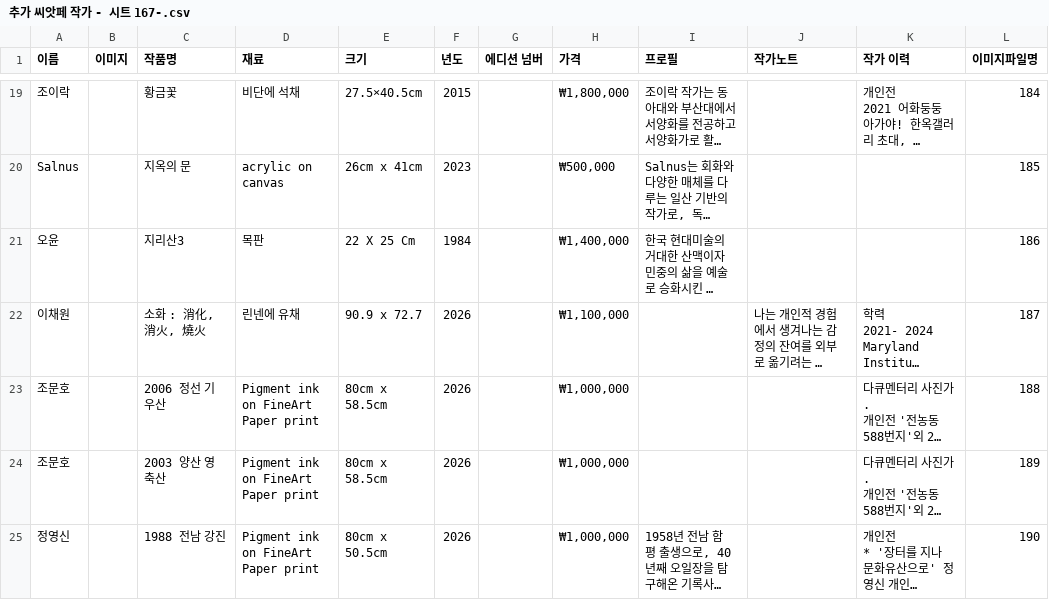
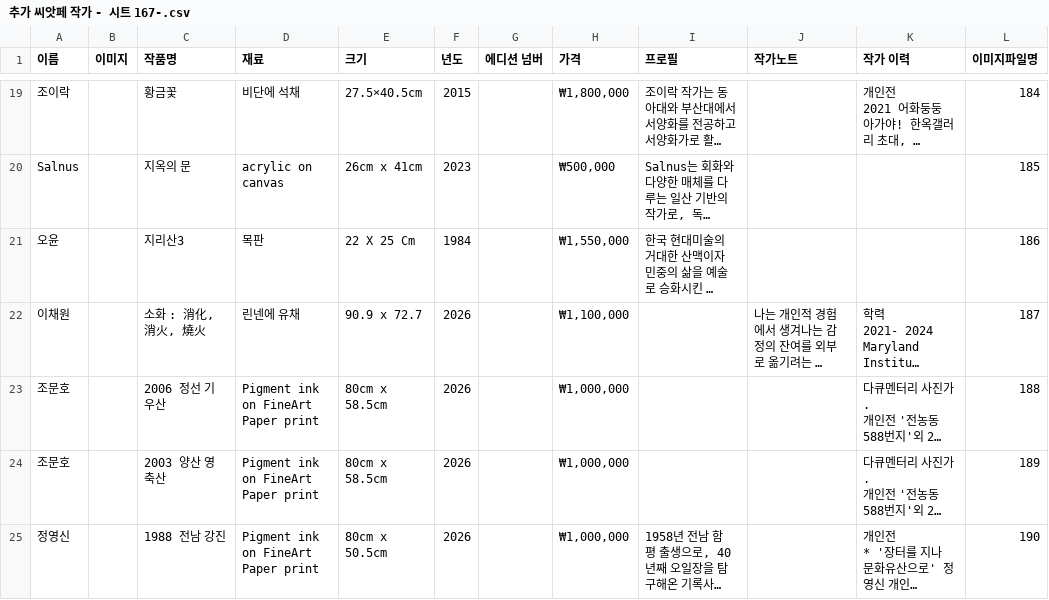
Before and after one commit to hwangtab/saf-2026, a CSV file: docs/추가 씨앗페 작가 - 시트 167-.csv, drawn as a sheet; only a part is shown, gaps mark what is left out; long unchanged cells end in …; the diff names each change by its address in the sheet, - before the commit and + after, or states it on an @@ line.

```diff
--- a/docs/추가 씨앗페 작가 - 시트 167-.csv
+++ b/docs/추가 씨앗페 작가 - 시트 167-.csv
-H21 (가격): ₩1,400,000
+H21 (가격): ₩1,550,000
```
Also changed, not shown: docs/cafe24-products-batch-004.csv, 1 other file.
